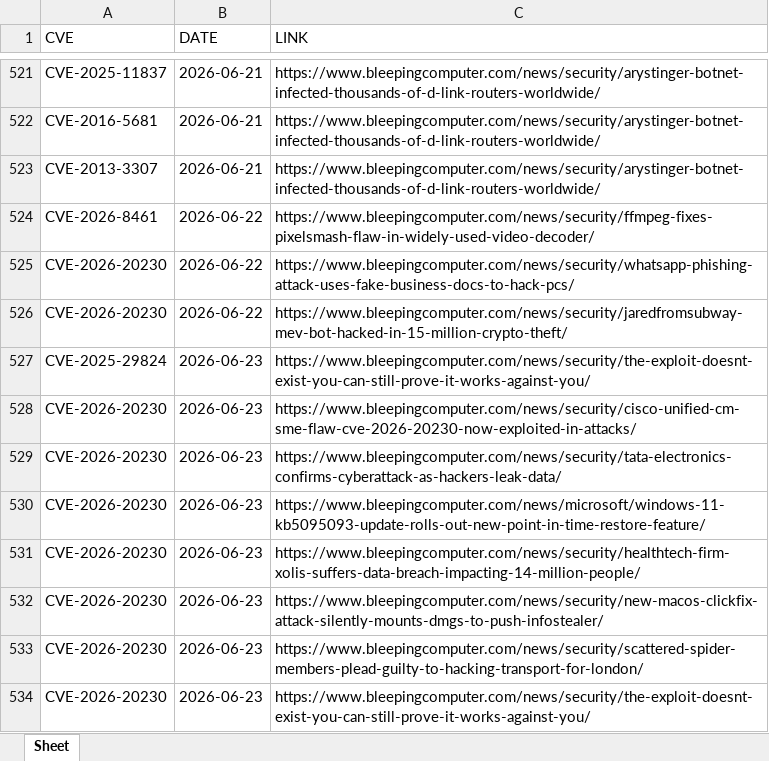
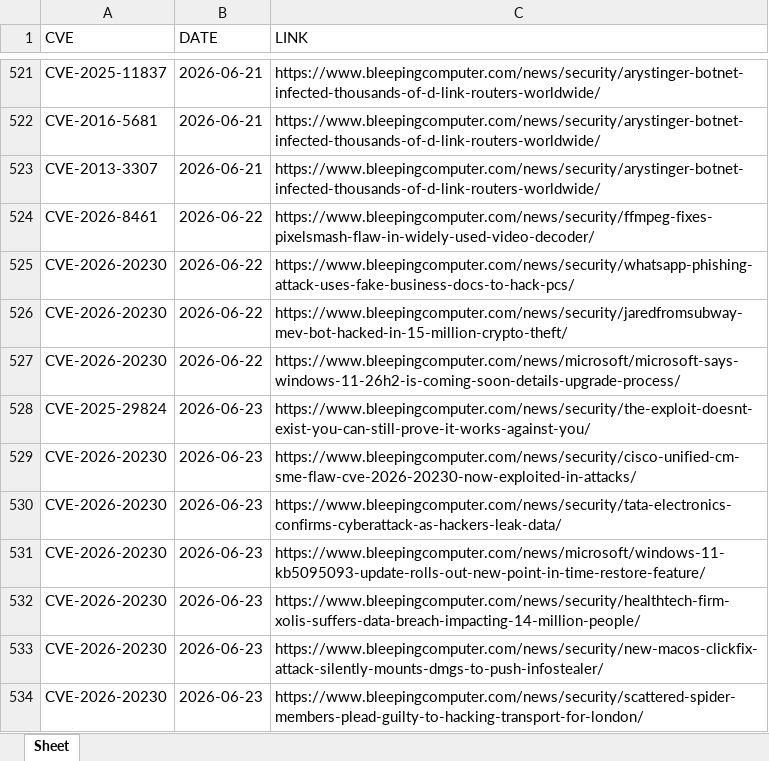
Before and after one commit to thanujbtech-lgtm/bleeping_cve, an Excel workbook: data.xlsx, sheet Sheet, drawn as a sheet; only a part is shown, gaps mark what is left out; the shorter side is filled out with more unchanged rows; values as stored, in another font and other column widths than the file's, no borders; the diff names each change by its address in the sheet, - before the commit and + after, or states it on an @@ line.

```diff
--- a/data.xlsx (sheet Sheet)
+++ b/data.xlsx (sheet Sheet)
+row 527: CVE-2026-20230 | 2026-06-22 | https://www.bleepingcomputer.com/news/microsoft/microsoft-says-windows-11-26h2-is-coming-soon-details-upgrade-process/
```
